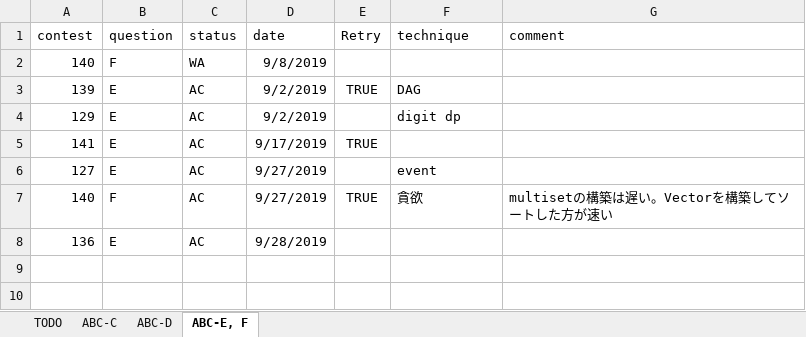
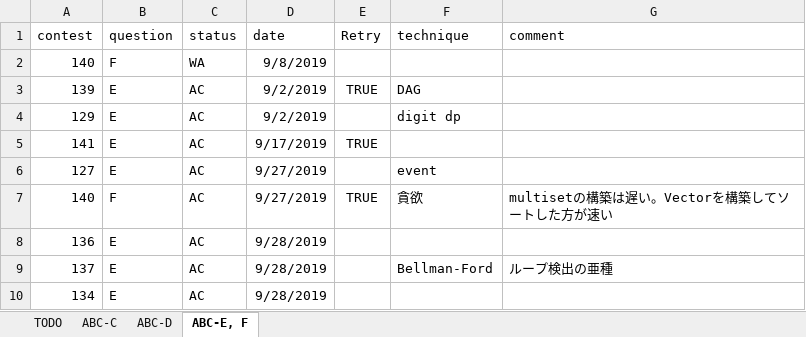
Before and after one commit to KeiShimon/AtCoder, an Excel workbook: AtCoder_record.xlsx, sheet ABC-E, F, drawn as a sheet; values as stored, in another font and other column widths than the file's, no borders; conditional formats not drawn; the diff names each change by its address in the sheet, - before the commit and + after, or states it on an @@ line.

```diff
--- a/AtCoder_record.xlsx (sheet ABC-E, F)
+++ b/AtCoder_record.xlsx (sheet ABC-E, F)
+row 9: 137 | E | AC | 9/28/2019 |  | Bellman-Ford | ループ検出の亜種
+row 10: 134 | E | AC | 9/28/2019
```
Also changed, not shown: 47 other files.
